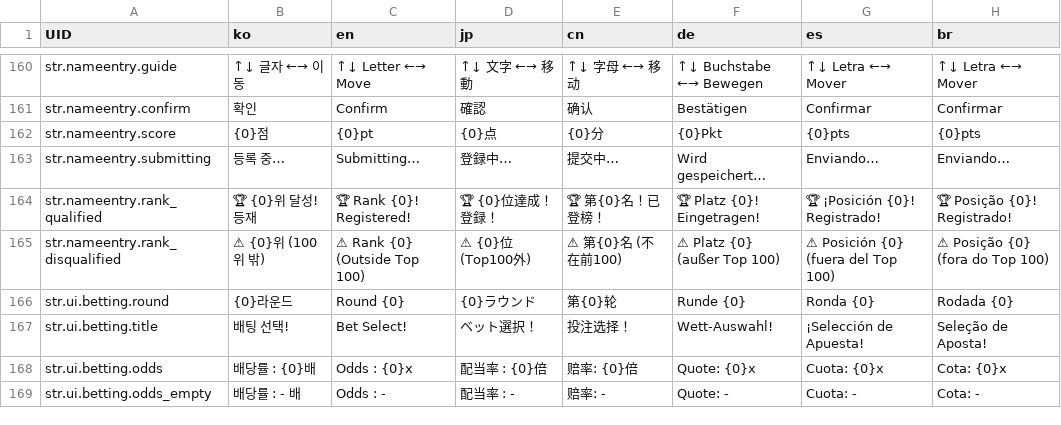
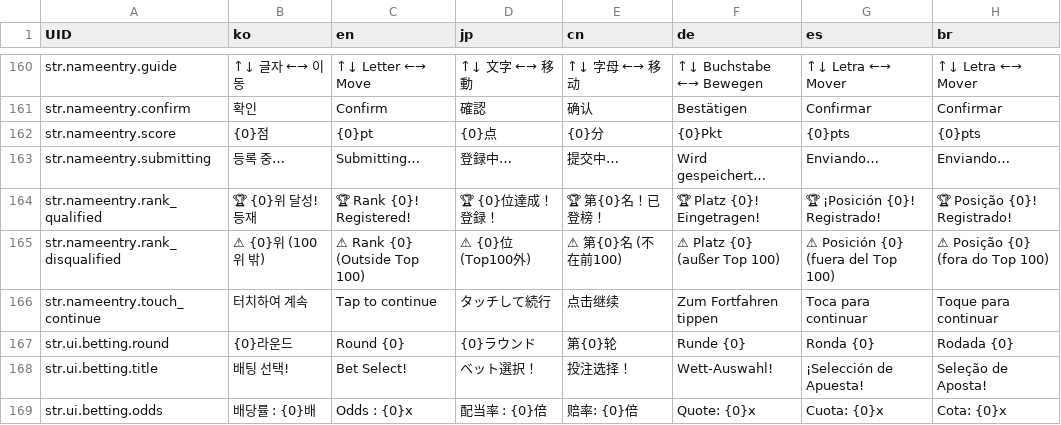
Before and after one commit to LeeJuls/DopamineRace, a CSV file: Assets/Resources/Data/StringTable.csv, drawn as a sheet; only a part is shown, gaps mark what is left out; the shorter side is filled out with more unchanged rows; the diff names each change by its address in the sheet, - before the commit and + after, or states it on an @@ line.

```diff
--- a/Assets/Resources/Data/StringTable.csv
+++ b/Assets/Resources/Data/StringTable.csv
+row 166: str.nameentry.touch_continue | 터치하여 계속 | Tap to continue | タッチして続行 | 点击继续 | Zum Fortfahren tippen | Toca para continuar | Toque para continuar
```
Also changed, not shown: 10 other files.
